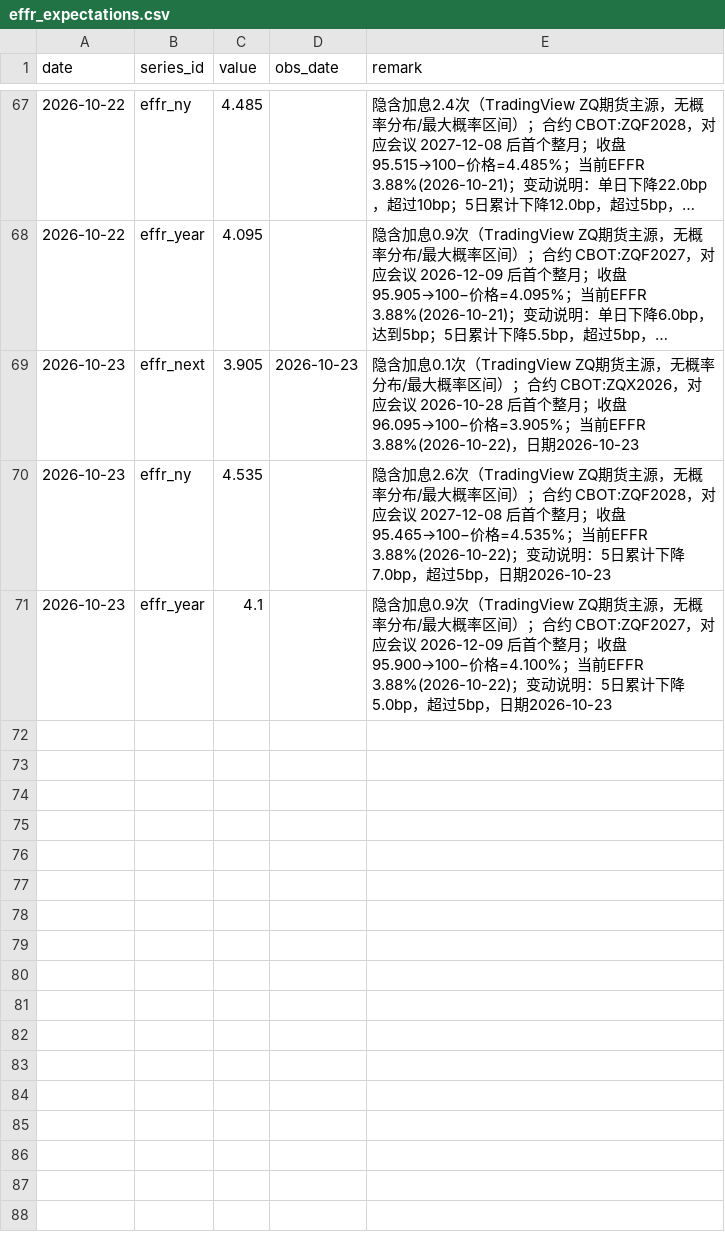
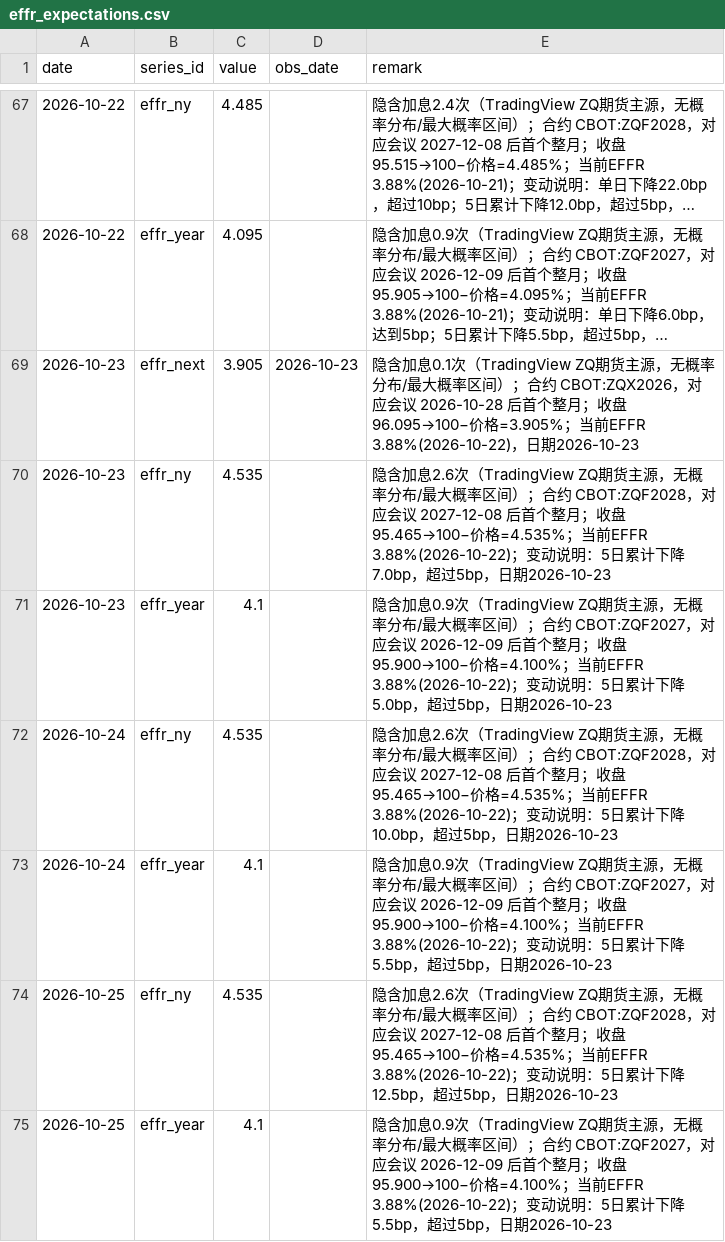
Before and after one commit to cool1990/Invest_Dashboard_V2, a CSV file: data/macro/effr_expectations.csv, drawn as a sheet; only a part is shown, gaps mark what is left out; long unchanged cells end in …; the diff names each change by its address in the sheet, - before the commit and + after, or states it on an @@ line.

```diff
--- a/data/macro/effr_expectations.csv
+++ b/data/macro/effr_expectations.csv
+row 72: 2026-10-24 | effr_ny | 4.535 |  | 隐含加息2.6次（TradingView ZQ期货主源，无概率分布/最大概率区间）；合约 CBOT:ZQF2028，对应会议 2027-12-08 后首个整月；收盘95.465→100−价格=4.535%；当前EFFR 3.88%(2026-10-22)；变动说明：5日累计下降10.0bp，超过5bp，日期2026-10-23
+row 73: 2026-10-24 | effr_year | 4.1 |  | 隐含加息0.9次（TradingView ZQ期货主源，无概率分布/最大概率区间）；合约 CBOT:ZQF2027，对应会议 2026-12-09 后首个整月；收盘95.900→100−价格=4.100%；当前EFFR 3.88%(2026-10-22)；变动说明：5日累计下降5.5bp，超过5bp，日期2026-10-23
+row 74: 2026-10-25 | effr_ny | 4.535 |  | 隐含加息2.6次（TradingView ZQ期货主源，无概率分布/最大概率区间）；合约 CBOT:ZQF2028，对应会议 2027-12-08 后首个整月；收盘95.465→100−价格=4.535%；当前EFFR 3.88%(2026-10-22)；变动说明：5日累计下降12.5bp，超过5bp，日期2026-10-23
+row 75: 2026-10-25 | effr_year | 4.1 |  | 隐含加息0.9次（TradingView ZQ期货主源，无概率分布/最大概率区间）；合约 CBOT:ZQF2027，对应会议 2026-12-09 后首个整月；收盘95.900→100−价格=4.100%；当前EFFR 3.88%(2026-10-22)；变动说明：5日累计下降5.5bp，超过5bp，日期2026-10-23
```
Also changed, not shown: data/macro/consensus.csv, data/macro/nowcast.csv, 5 other files.
